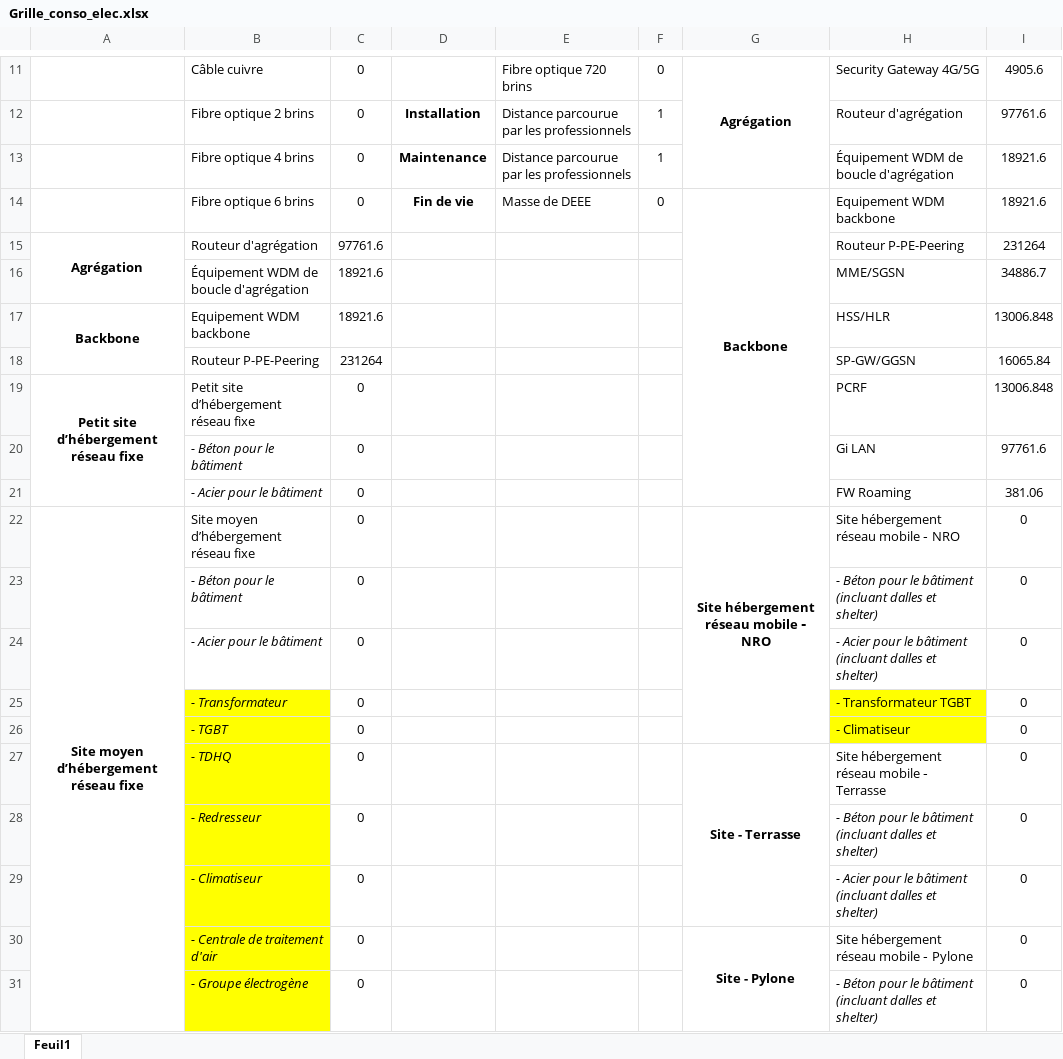
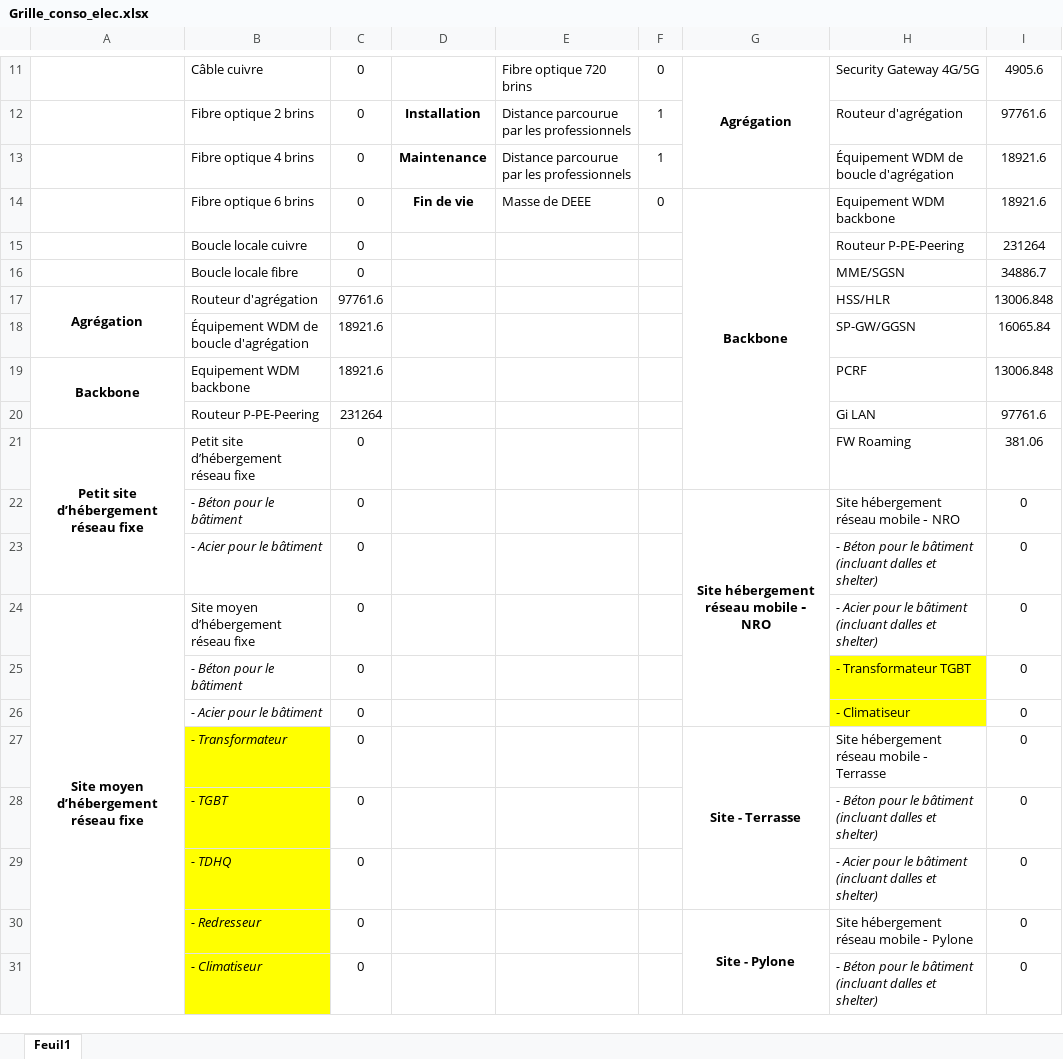
Before and after one commit to resilio-tech/modele-rcp-fai, an Excel workbook: Grille_conso_elec.xlsx, sheet Feuil1, drawn as a sheet; only a part is shown, gaps mark what is left out; values as stored, in another font and other column widths than the file's, no borders; removed rows and columns are numbered as before the commit, all else as after; the diff covers the shown part only; the diff names each change by its address in the sheet, - before the commit and + after, or states it on an @@ line.

```diff
--- a/Grille_conso_elec.xlsx (sheet Feuil1)
+++ b/Grille_conso_elec.xlsx (sheet Feuil1)
+row 15:  | Boucle locale cuivre | 0 |  |  |  |  | Routeur P-PE-Peering | 231264
+row 16:  | Boucle locale fibre | 0 |  |  |  |  | MME/SGSN | 34886.7
-H17: Routeur P-PE-Peering
+H17: HSS/HLR
-I17: 231264
+I17: 13006.848
-H18: MME/SGSN
+H18: SP-GW/GGSN
-I18: 34886.7
+I18: 16065.84
-H19: HSS/HLR
+H19: PCRF
-H20: SP-GW/GGSN
+H20: Gi LAN
-I20: 16065.84
+I20: 97761.6
-A19:A21 merged
+A21:A23 merged
-H21: PCRF
+H21: FW Roaming
-I21: 13006.848
+I21: 381.06
-row 20:  | - Béton pour le bâtiment | 0 |  |  |  |  | Gi LAN | 97761.6
-row 21:  | - Acier pour le bâtiment | 0 |  |  |  |  | FW Roaming | 381.06
-A22: Site moyen d’hébergement réseau fixe
+A22: (empty)
-A22:A32 merged
-B22: Site moyen d’hébergement réseau fixe
+B22: - Béton pour le bâtiment
-B22 italic: off
+B22 italic: on
-B23: - Béton pour le bâtiment
+B23: - Acier pour le bâtiment
-A24: (empty)
+A24: Site moyen d’hébergement réseau fixe
+A24:A34 merged
-B24: - Acier pour le bâtiment
+B24: Site moyen d’hébergement réseau fixe
-B24 italic: on
+B24 italic: off
-B25: - Transformateur
+B25: - Béton pour le bâtiment
-B25:B26 fill: #FFFF00
+B25:B26 fill: none
-B26: - TGBT
+B26: - Acier pour le bâtiment
-B27: - TDHQ
+B27: - Transformateur
-B28: - Redresseur
+B28: - TGBT
-B29: - Climatiseur
+B29: - TDHQ
-B30: - Centrale de traitement d'air
+B30: - Redresseur
-B31: - Groupe électrogène
+B31: - Climatiseur
```
Also changed, not shown: 2 added rows, 3 edited cells and cell formats elsewhere in this sheet, Facteurs_impacts_test.xlsx, Grille_allocation_ab.xlsx, 10 other files.
